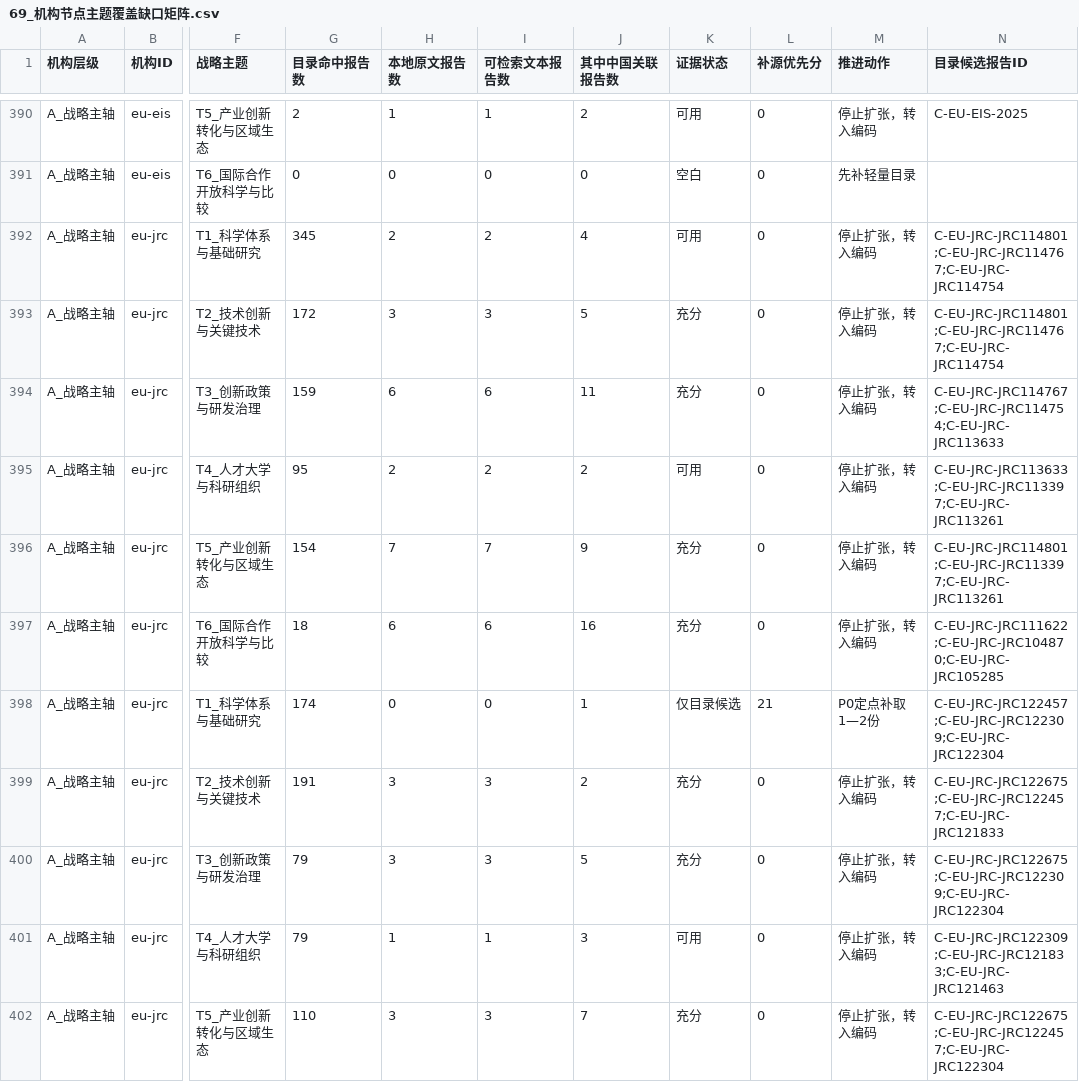
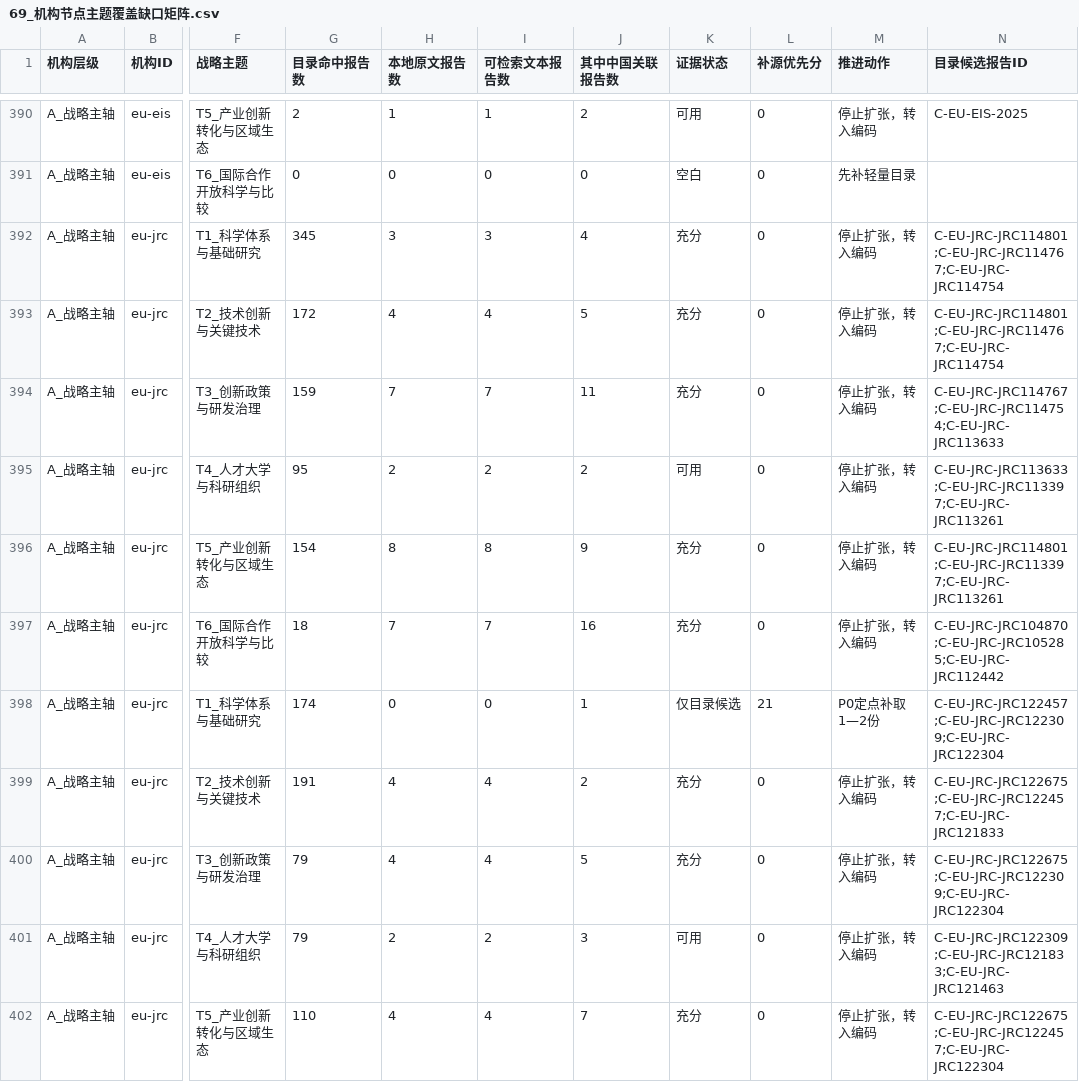
Before and after one commit to zhonghuaongteng/thinktank-report-archive, a CSV file: 国际主要科技智库观点演变_研判/69_机构节点主题覆盖缺口矩阵.csv, drawn as a sheet; only a part is shown, gaps mark what is left out; the diff covers the shown part only; the diff names each change by its address in the sheet, - before the commit and + after, or states it on an @@ line.

```diff
--- a/国际主要科技智库观点演变_研判/69_机构节点主题覆盖缺口矩阵.csv
+++ b/国际主要科技智库观点演变_研判/69_机构节点主题覆盖缺口矩阵.csv
-H392 (本地原文报告数): 2
+H392 (本地原文报告数): 3
-I392 (可检索文本报告数): 2
+I392 (可检索文本报告数): 3
-K392 (证据状态): 可用
+K392 (证据状态): 充分
-H393 (本地原文报告数): 3
+H393 (本地原文报告数): 4
-I393 (可检索文本报告数): 3
+I393 (可检索文本报告数): 4
-H394 (本地原文报告数): 6
+H394 (本地原文报告数): 7
-I394 (可检索文本报告数): 6
+I394 (可检索文本报告数): 7
-H396 (本地原文报告数): 7
+H396 (本地原文报告数): 8
-I396 (可检索文本报告数): 7
+I396 (可检索文本报告数): 8
-H397 (本地原文报告数): 6
+H397 (本地原文报告数): 7
-I397 (可检索文本报告数): 6
+I397 (可检索文本报告数): 7
-N397 (目录候选报告ID): C-EU-JRC-JRC111622;C-EU-JRC-JRC104870;C-EU-JRC-JRC105285
+N397 (目录候选报告ID): C-EU-JRC-JRC104870;C-EU-JRC-JRC105285;C-EU-JRC-JRC112442
-H399:H400 (本地原文报告数): 3
+H399:H400 (本地原文报告数): 4
-I399:I400 (可检索文本报告数): 3
+I399:I400 (可检索文本报告数): 4
-H401 (本地原文报告数): 1
+H401 (本地原文报告数): 2
-I401 (可检索文本报告数): 1
+I401 (可检索文本报告数): 2
-H402 (本地原文报告数): 3
+H402 (本地原文报告数): 4
-I402 (可检索文本报告数): 3
+I402 (可检索文本报告数): 4
```
Also changed, not shown: 41 edited cells elsewhere in this file, 国际主要科技智库观点演变_研判/211_机构采集进度.csv, 35 other files.
